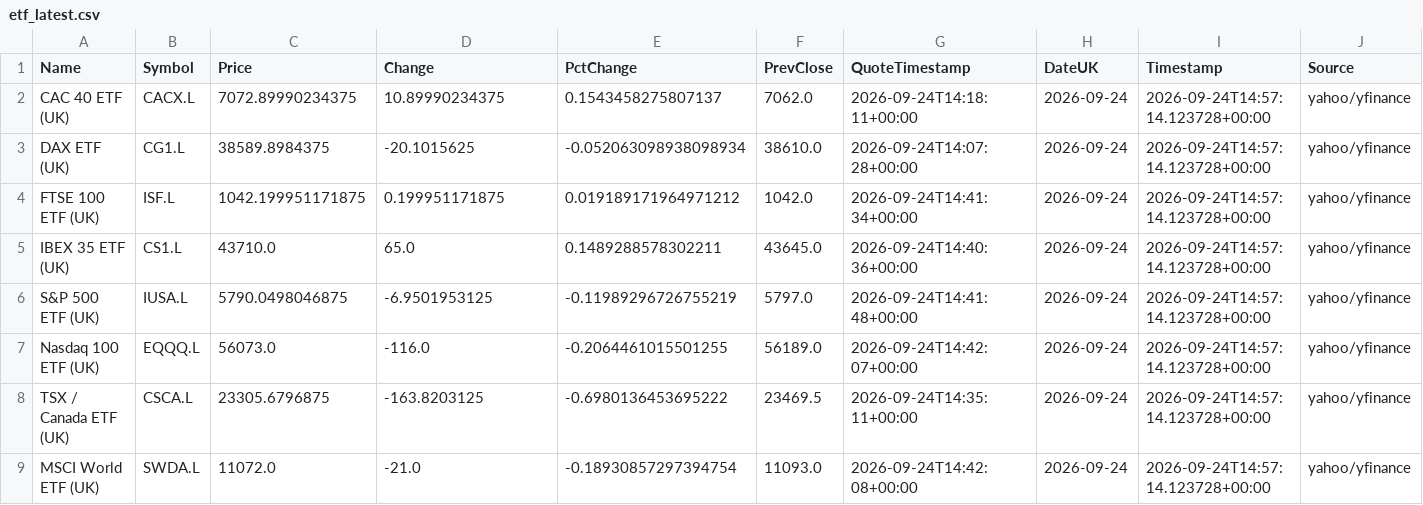
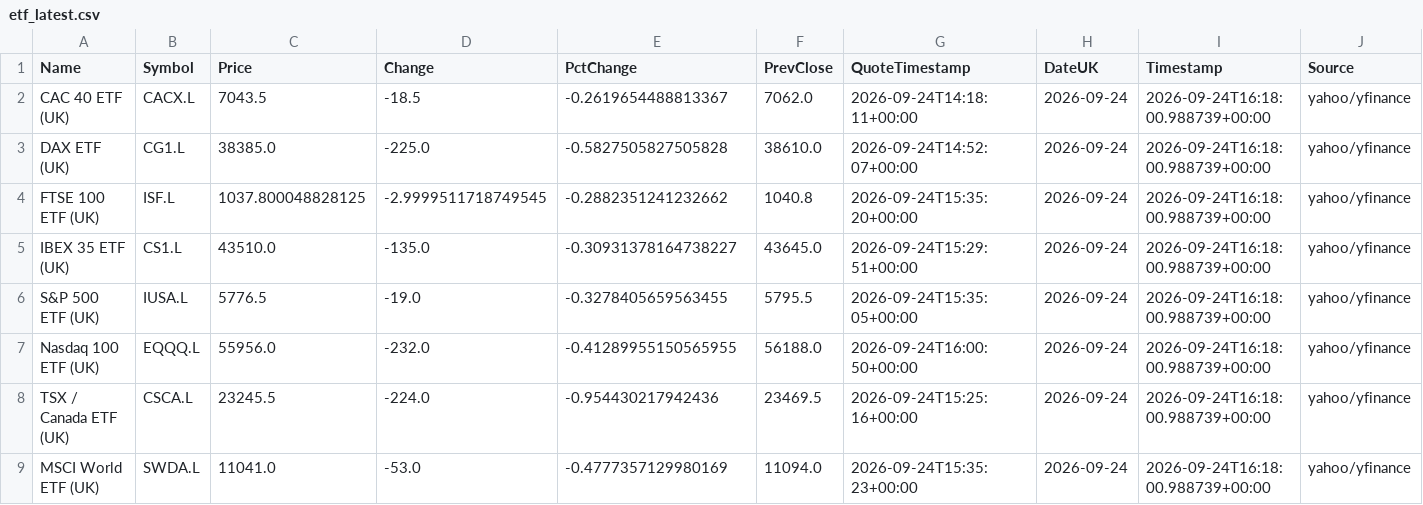
Before and after one commit to compound-lab/data, a CSV file: published/data/datasets/index_headlines/etf_latest.csv, drawn as a sheet; only a part is shown; the diff names each change by its address in the sheet, - before the commit and + after, or states it on an @@ line.

Commit message:
Update published data (2026-09-24T17-52-04-878Z)

```diff
--- a/published/data/datasets/index_headlines/etf_latest.csv
+++ b/published/data/datasets/index_headlines/etf_latest.csv
-C2 (Price): 7072.89990234375
+C2 (Price): 7043.5
-D2 (Change): 10.89990234375
+D2 (Change): -18.5
-E2 (PctChange): 0.1543458275807137
+E2 (PctChange): -0.2619654488813367
-I2:I9 (Timestamp): 2026-09-24T14:57:14.123728+00:00
+I2:I9 (Timestamp): 2026-09-24T16:18:00.988739+00:00
-C3 (Price): 38589.8984375
+C3 (Price): 38385.0
-D3 (Change): -20.1015625
+D3 (Change): -225.0
-E3 (PctChange): -0.052063098938098934
+E3 (PctChange): -0.5827505827505828
-G3 (QuoteTimestamp): 2026-09-24T14:07:28+00:00
+G3 (QuoteTimestamp): 2026-09-24T14:52:07+00:00
-C4 (Price): 1042.199951171875
+C4 (Price): 1037.800048828125
-D4 (Change): 0.199951171875
+D4 (Change): -2.9999511718749545
-E4 (PctChange): 0.019189171964971212
+E4 (PctChange): -0.2882351241232662
-F4 (PrevClose): 1042.0
+F4 (PrevClose): 1040.8
-G4 (QuoteTimestamp): 2026-09-24T14:41:34+00:00
+G4 (QuoteTimestamp): 2026-09-24T15:35:20+00:00
-C5 (Price): 43710.0
+C5 (Price): 43510.0
-D5 (Change): 65.0
+D5 (Change): -135.0
-E5 (PctChange): 0.1489288578302211
+E5 (PctChange): -0.30931378164738227
-G5 (QuoteTimestamp): 2026-09-24T14:40:36+00:00
+G5 (QuoteTimestamp): 2026-09-24T15:29:51+00:00
-C6 (Price): 5790.0498046875
+C6 (Price): 5776.5
-D6 (Change): -6.9501953125
+D6 (Change): -19.0
-E6 (PctChange): -0.11989296726755219
+E6 (PctChange): -0.3278405659563455
-F6 (PrevClose): 5797.0
+F6 (PrevClose): 5795.5
-G6 (QuoteTimestamp): 2026-09-24T14:41:48+00:00
+G6 (QuoteTimestamp): 2026-09-24T15:35:05+00:00
-C7 (Price): 56073.0
+C7 (Price): 55956.0
-D7 (Change): -116.0
+D7 (Change): -232.0
-E7 (PctChange): -0.2064461015501255
+E7 (PctChange): -0.41289955150565955
-F7 (PrevClose): 56189.0
+F7 (PrevClose): 56188.0
-G7 (QuoteTimestamp): 2026-09-24T14:42:07+00:00
+G7 (QuoteTimestamp): 2026-09-24T16:00:50+00:00
-C8 (Price): 23305.6796875
+C8 (Price): 23245.5
-D8 (Change): -163.8203125
+D8 (Change): -224.0
-E8 (PctChange): -0.6980136453695222
+E8 (PctChange): -0.954430217942436
-G8 (QuoteTimestamp): 2026-09-24T14:35:11+00:00
+G8 (QuoteTimestamp): 2026-09-24T15:25:16+00:00
-C9 (Price): 11072.0
+C9 (Price): 11041.0
-D9 (Change): -21.0
+D9 (Change): -53.0
-E9 (PctChange): -0.18930857297394754
+E9 (PctChange): -0.4777357129980169
-F9 (PrevClose): 11093.0
+F9 (PrevClose): 11094.0
-G9 (QuoteTimestamp): 2026-09-24T14:42:08+00:00
+G9 (QuoteTimestamp): 2026-09-24T15:35:23+00:00
```
Also changed, not shown: published/data/datasets/index_breadth/latest.csv, published/data/datasets/index_headlines/latest.csv, 24 other files.
